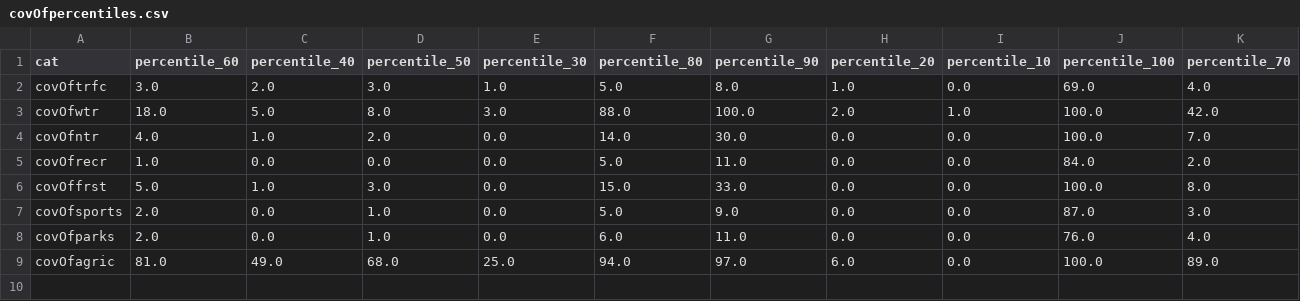
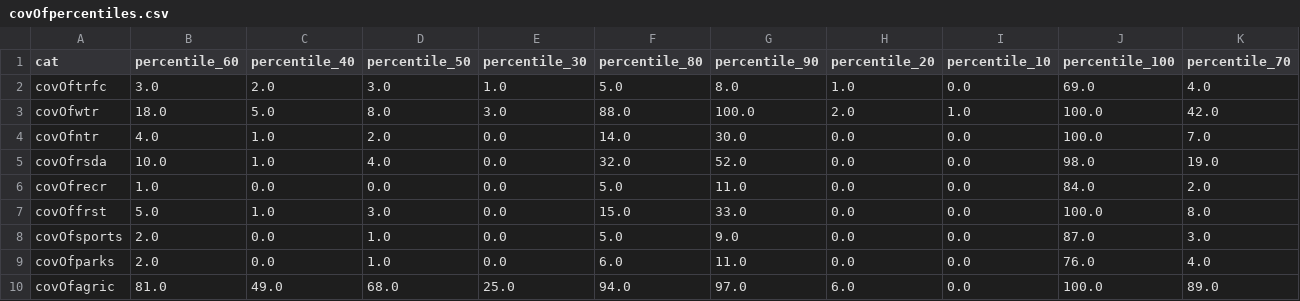
Before and after one commit to sw1989/gps, a CSV file: cellstats/covOfpercentiles.csv, drawn as a sheet; the diff names each change by its address in the sheet, - before the commit and + after, or states it on an @@ line.

```diff
--- a/cellstats/covOfpercentiles.csv
+++ b/cellstats/covOfpercentiles.csv
+row 5: covOfrsda | 10.0 | 1.0 | 4.0 | 0.0 | 32.0 | 52.0 | 0.0 | 0.0 | 98.0 | 19.0
```
Also changed, not shown: cellstats/dist2percentiles.csv, 3 other files.
